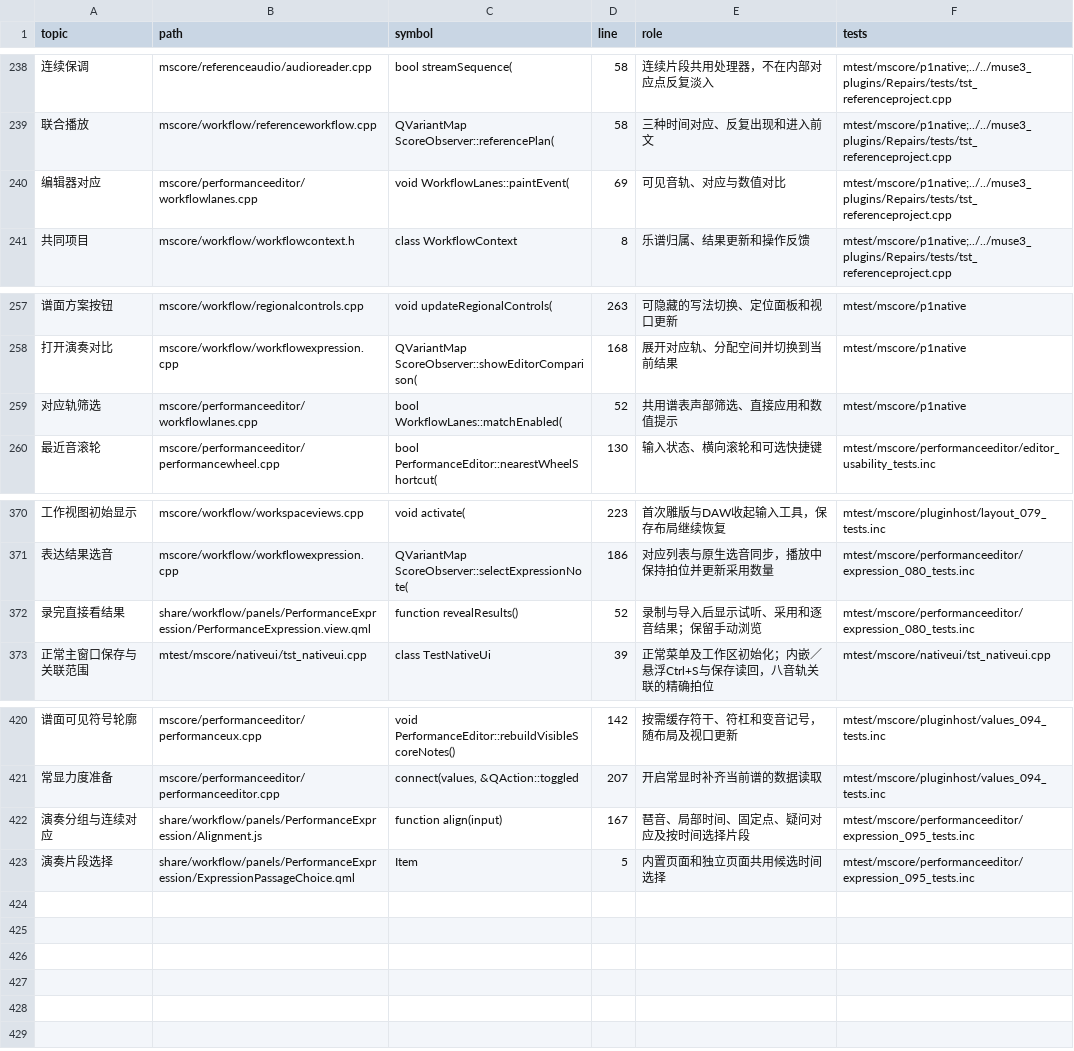
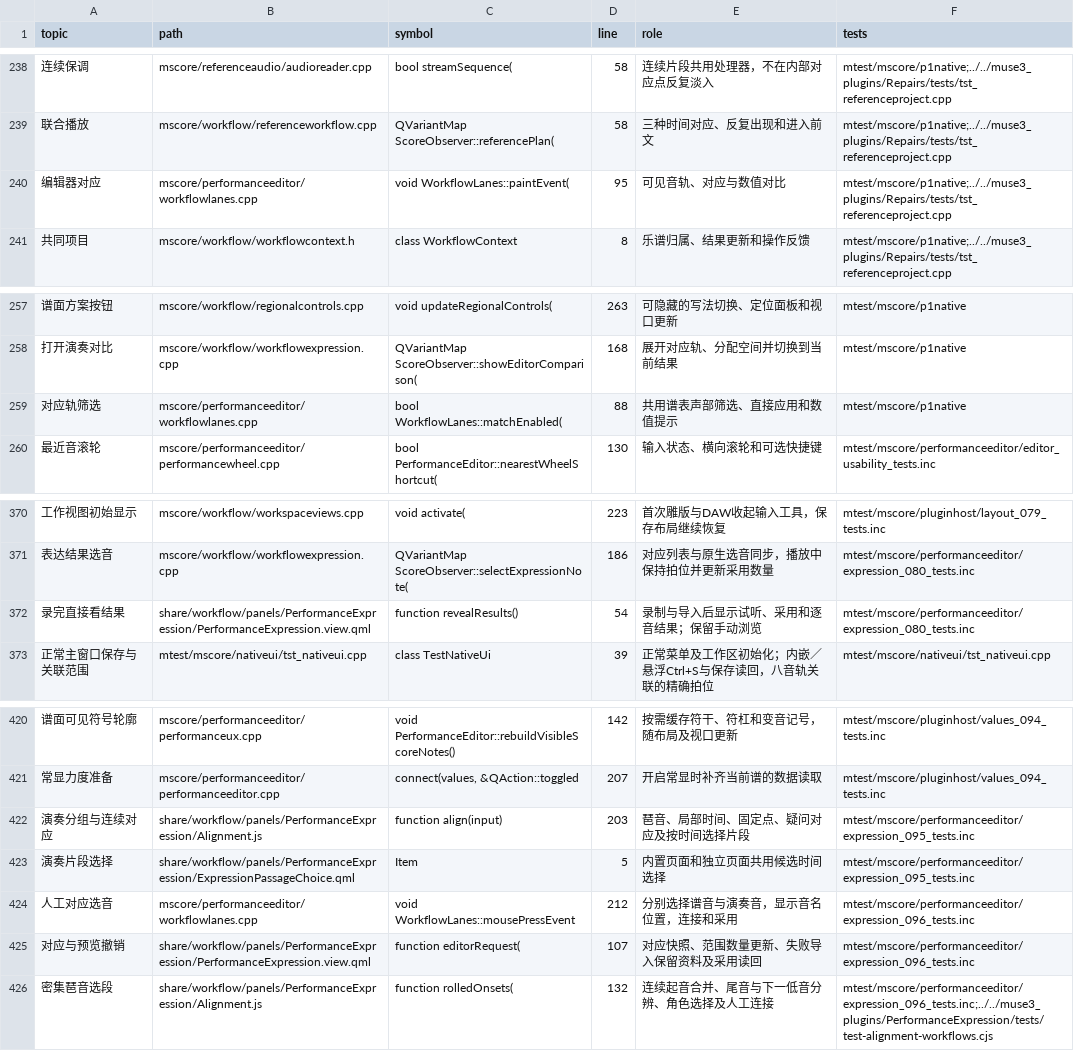
Before and after one commit to Freddd13/Muse3Plugins, a TSV file: P2/native/personal/docs/source-map.tsv, drawn as a sheet; only a part is shown, gaps mark what is left out; the diff names each change by its address in the sheet, - before the commit and + after, or states it on an @@ line.

```diff
--- a/P2/native/personal/docs/source-map.tsv
+++ b/P2/native/personal/docs/source-map.tsv
-D240 (line): 69
+D240 (line): 95
-D259 (line): 52
+D259 (line): 88
-D372 (line): 52
+D372 (line): 54
-D422 (line): 167
+D422 (line): 203
+row 424: 人工对应选音 | mscore/performanceeditor/workflowlanes.cpp | void WorkflowLanes::mousePressEvent | 212 | 分别选择谱音与演奏音，显示音名位置，连接和采用 | mtest/mscore/performanceeditor/expression_096_tests.inc
+row 425: 对应与预览撤销 | share/workflow/panels/PerformanceExpression/PerformanceExpression.view.qml | function editorRequest( | 107 | 对应快照、范围数量更新、失败导入保留资料及采用读回 | mtest/mscore/performanceeditor/expression_096_tests.inc
+row 426: 密集琶音选段 | share/workflow/panels/PerformanceExpression/Alignment.js | function rolledOnsets( | 132 | 连续起音合并、尾音与下一低音分辨、角色选择及人工连接 | mtest/mscore/performanceeditor/expression_096_tests.inc;../../muse3_plugins/PerformanceExpression/tests/test-alignment-workflows.cjs
```
Also changed, not shown: 25 other files.
